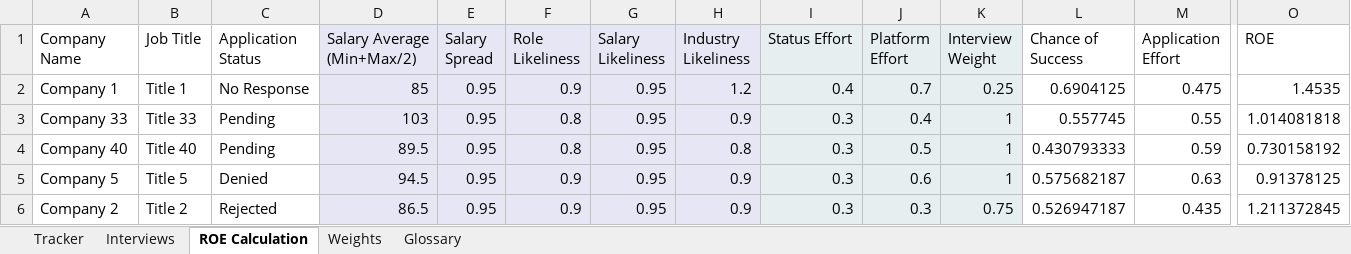
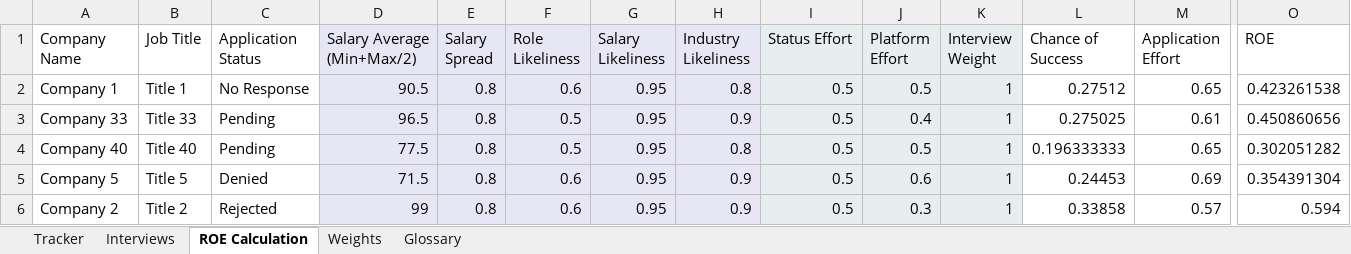
Before and after one commit to gwharris/application_tracker, an Excel workbook: example_app_tracker.xlsx, sheet ROE Calculation, drawn as a sheet; only a part is shown, gaps mark what is left out; values as stored, in another font and other column widths than the file's, no borders; the diff covers the shown part only; the diff names each change by its address in the sheet, - before the commit and + after, or states it on an @@ line.

```diff
--- a/example_app_tracker.xlsx (sheet ROE Calculation)
+++ b/example_app_tracker.xlsx (sheet ROE Calculation)
-D2 (Salary Average (Min+Max/2)): 85
+D2 (Salary Average (Min+Max/2)): 90.5
-E2:E6 (Salary Spread): 0.95
+E2:E6 (Salary Spread): 0.8
-F2 (Role Likeliness): 0.9
+F2 (Role Likeliness): 0.6
-H2 (Industry Likeliness): 1.2
+H2 (Industry Likeliness): 0.8
-I2 (Status Effort): 0.4
+I2 (Status Effort): 0.5
-J2 (Platform Effort): 0.7
+J2 (Platform Effort): 0.5
-K2 (Interview Weight): 0.25
+K2 (Interview Weight): 1
-L2 (Chance of Success): 0.6904125
+L2 (Chance of Success): 0.27512
-M2 (Application Effort): 0.475
+M2 (Application Effort): 0.65
-O2 (ROE): 1.4535
+O2 (ROE): 0.423261538
-D3 (Salary Average (Min+Max/2)): 103
+D3 (Salary Average (Min+Max/2)): 96.5
-F3:F4 (Role Likeliness): 0.8
+F3:F4 (Role Likeliness): 0.5
-I3:I6 (Status Effort): 0.3
+I3:I6 (Status Effort): 0.5
-L3 (Chance of Success): 0.557745
+L3 (Chance of Success): 0.275025
-M3 (Application Effort): 0.55
+M3 (Application Effort): 0.61
-O3 (ROE): 1.014081818
+O3 (ROE): 0.450860656
-D4 (Salary Average (Min+Max/2)): 89.5
+D4 (Salary Average (Min+Max/2)): 77.5
-L4 (Chance of Success): 0.430793333
+L4 (Chance of Success): 0.196333333
-M4 (Application Effort): 0.59
+M4 (Application Effort): 0.65
-O4 (ROE): 0.730158192
+O4 (ROE): 0.302051282
-D5 (Salary Average (Min+Max/2)): 94.5
+D5 (Salary Average (Min+Max/2)): 71.5
-F5:F6 (Role Likeliness): 0.9
+F5:F6 (Role Likeliness): 0.6
-L5 (Chance of Success): 0.575682187
+L5 (Chance of Success): 0.24453
-M5 (Application Effort): 0.63
+M5 (Application Effort): 0.69
-O5 (ROE): 0.91378125
+O5 (ROE): 0.354391304
-D6 (Salary Average (Min+Max/2)): 86.5
+D6 (Salary Average (Min+Max/2)): 99
-K6 (Interview Weight): 0.75
+K6 (Interview Weight): 1
-L6 (Chance of Success): 0.526947187
+L6 (Chance of Success): 0.33858
-M6 (Application Effort): 0.435
+M6 (Application Effort): 0.57
-O6 (ROE): 1.211372845
+O6 (ROE): 0.594
```
Also changed, not shown: 601 edited cells elsewhere in this sheet, sheet Tracker, sheet Weights, formulas that keep their value.
